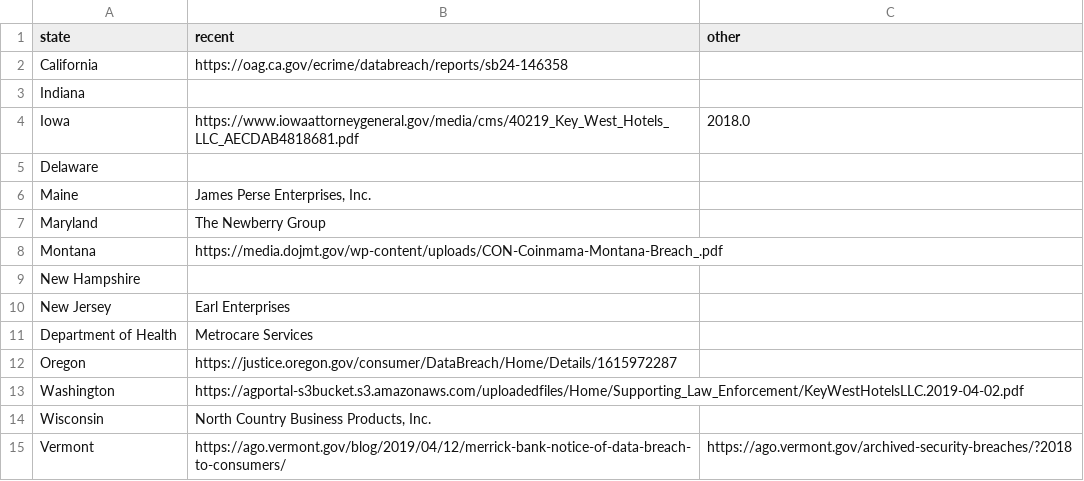
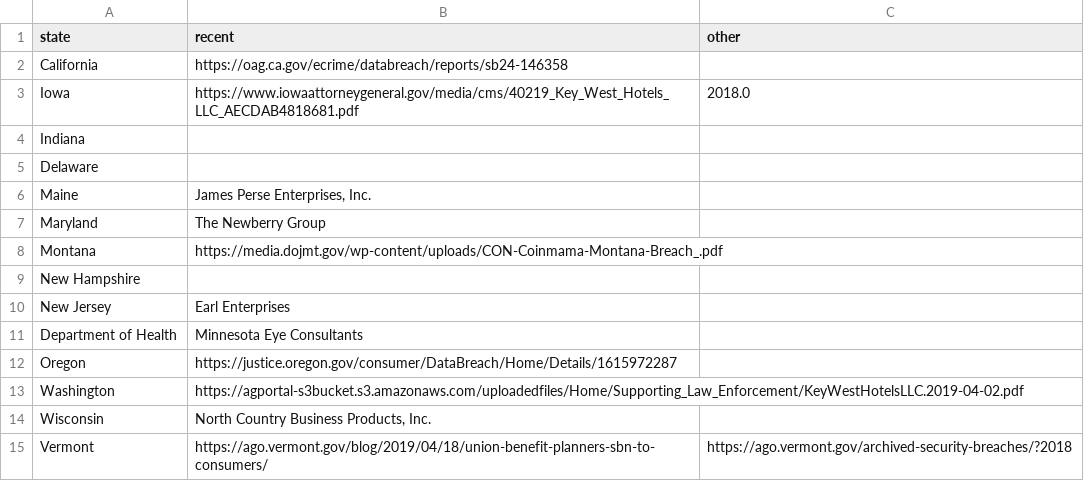
Before and after one commit to rachrich765/SI_485_PRC_Final, a CSV file: recent.csv, drawn as a sheet.

```diff
--- a/recent.csv
+++ b/recent.csv
@@ -2,4 +2,4 @@ state,recent,other
 California,https://oag.ca.gov/ecrime/databreach/reports/sb24-146358,
+Iowa,https://www.iowaattorneygeneral.gov/media/cms/40219_Key_West_Hotels_LLC_AECDAB4818681.pdf,2018.0
 Indiana,,
-Iowa,https://www.iowaattorneygeneral.gov/media/cms/40219_Key_West_Hotels_LLC_AECDAB4818681.pdf,2018.0
 Delaware,,
@@ -10,3 +10,3 @@ New Hampshire,,
 New Jersey,Earl Enterprises,
-Department of Health,Metrocare Services,
+Department of Health,Minnesota Eye Consultants,
 Oregon,https://justice.oregon.gov/consumer/DataBreach/Home/Details/1615972287,
@@ -14,2 +14,2 @@ Washington,https://agportal-s3bucket.s3.amazonaws.com/uploadedfiles/Home/Support
 Wisconsin,"North Country Business Products, Inc.",
-Vermont,https://ago.vermont.gov/blog/2019/04/12/merrick-bank-notice-of-data-breach-to-consumers/,https://ago.vermont.gov/archived-security-breaches/?2018
+Vermont,https://ago.vermont.gov/blog/2019/04/18/union-benefit-planners-sbn-to-consumers/,https://ago.vermont.gov/archived-security-breaches/?2018
```
Also changed, not shown: delaware.csv, 24 other files.
